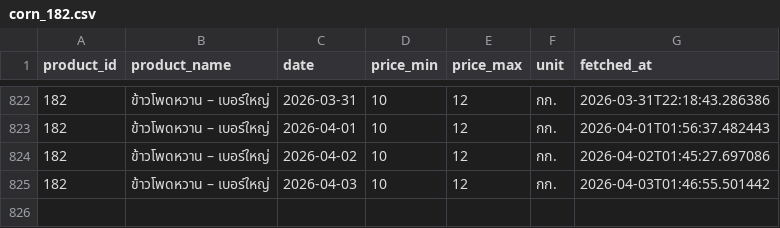
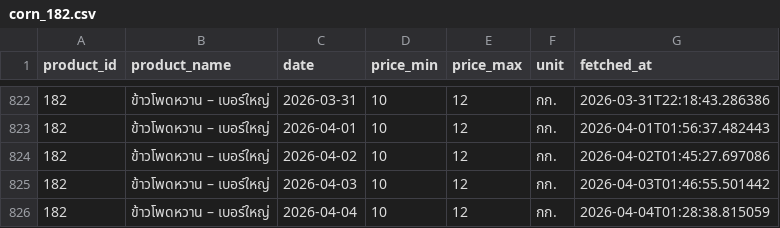
Before and after one commit to uzimpp/nroc, a CSV file: fetch-data/data/corn_182.csv, drawn as a sheet; only a part is shown, gaps mark what is left out.

```diff
--- a/fetch-data/data/corn_182.csv
+++ b/fetch-data/data/corn_182.csv
@@ -825 +825,2 @@ product_id,product_name,date,price_min,price_max,unit,fetched_at
 182,ข้าวโพดหวาน – เบอร์ใหญ่,2026-04-03,10,12,กก.,2026-04-03T01:46:55.501442
+182,ข้าวโพดหวาน – เบอร์ใหญ่,2026-04-04,10,12,กก.,2026-04-04T01:28:38.815059
```
Also changed, not shown: fetch-data/data/corn_206.csv, fetch-data/data/corn_216.csv.
